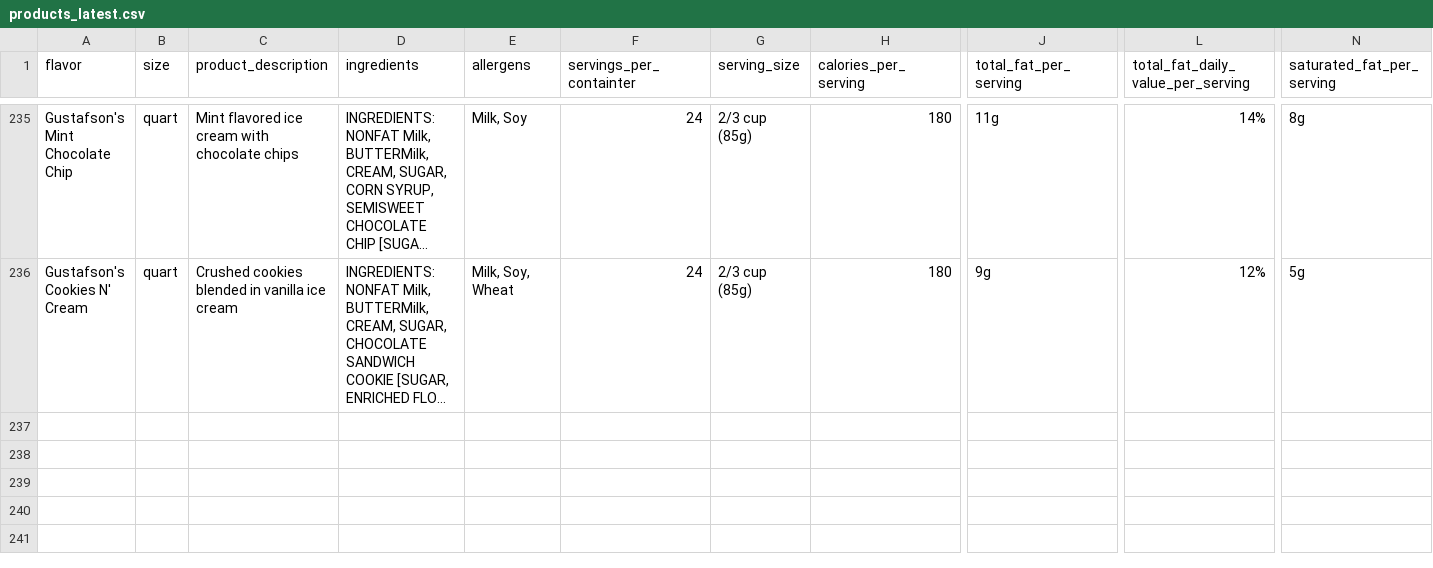
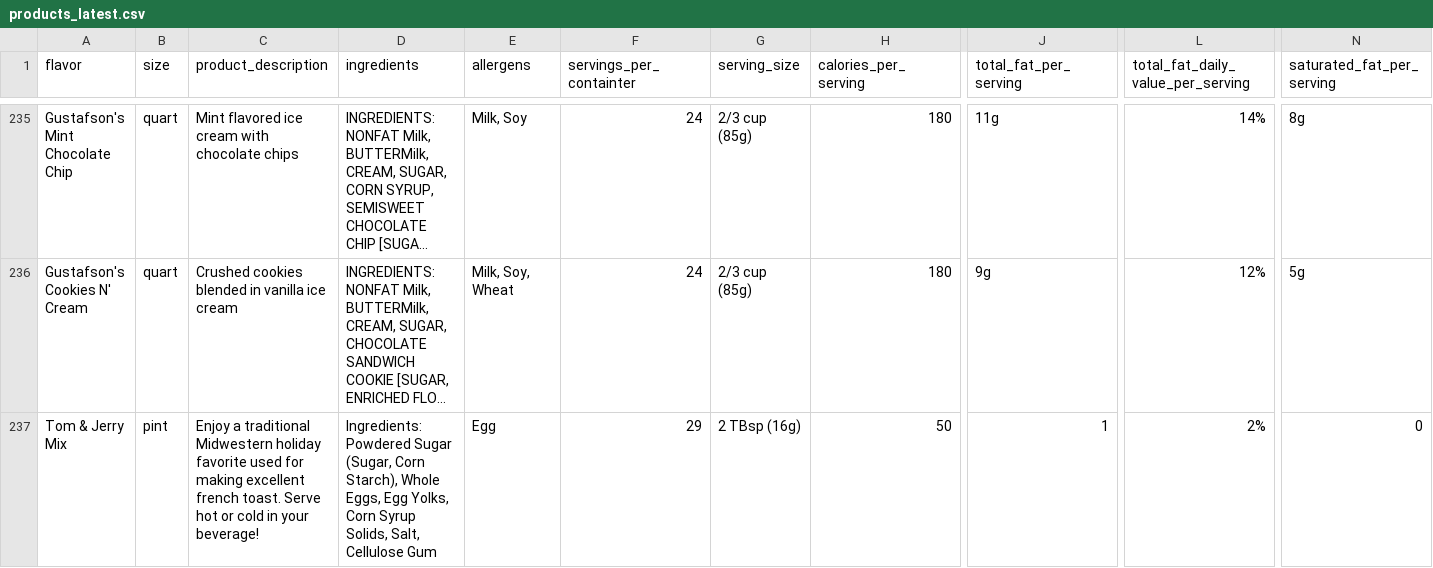
Before and after one commit to 8ctopotamus/ccrest-flavor-finder, a CSV file: data/products_latest.csv, drawn as a sheet; only a part is shown, gaps mark what is left out; long unchanged cells end in …; rows hold the shown columns only; the diff names each change by its address in the sheet, - before the commit and + after, or states it on an @@ line.

Commit message:
Adds Tom n Jerry row to CSV

```diff
--- a/data/products_latest.csv
+++ b/data/products_latest.csv
+row 237: Tom & Jerry Mix | pint | Enjoy a traditional Midwestern holiday favorite used for making excellent french toast. Serve hot or cold in your beverage! | Ingredients: Powdered Sugar (Sugar, Corn Starch), Whole Eggs, Egg Yolks, Corn Syrup Solids, Salt, Cellulose Gum | Egg | 29 | 2 TBsp (16g) | 50 | 1 | 2% | 0
```
